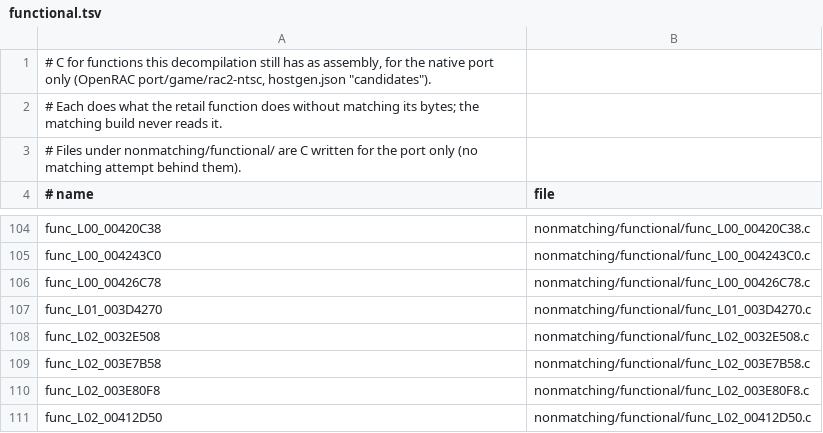
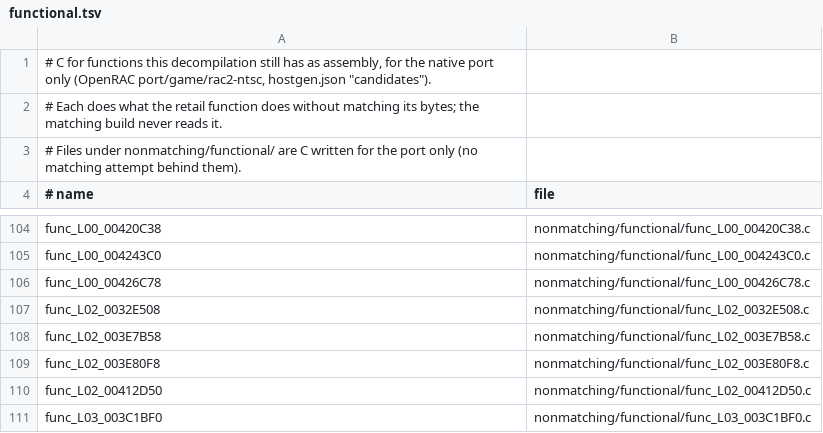
Before and after one commit to bigbeno37/rac2-decomp, a TSV file: nonmatching/functional.tsv, drawn as a sheet; only a part is shown, gaps mark what is left out; the shorter side is filled out with more unchanged rows.

```diff
--- a/nonmatching/functional.tsv
+++ b/nonmatching/functional.tsv
@@ -106,3 +106,2 @@ func_L00_004243C0	nonmatching/functional/func_L00_004243C0.c
 func_L00_00426C78	nonmatching/functional/func_L00_00426C78.c
-func_L01_003D4270	nonmatching/functional/func_L01_003D4270.c
 func_L02_0032E508	nonmatching/functional/func_L02_0032E508.c
```
Also changed, not shown: 5 other files.
